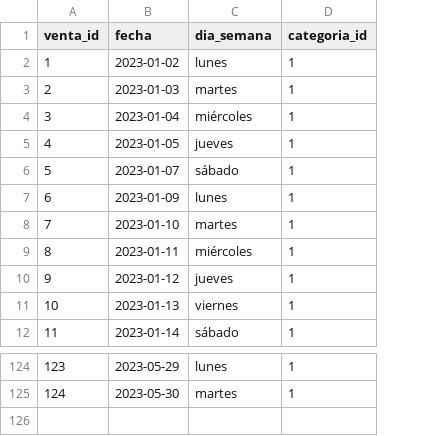
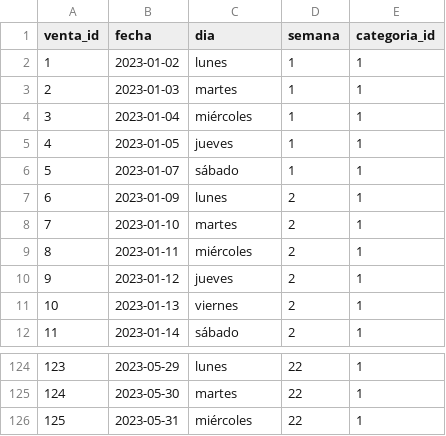
Before and after one commit to dapafer/auto_Pr-PSV, a CSV file: data/fyv/ventas_fyv.csv, drawn as a sheet; only a part is shown, gaps mark what is left out; the diff names each change by its address in the sheet, - before the commit and + after, or states it on an @@ line.

```diff
--- a/data/fyv/ventas_fyv.csv
+++ b/data/fyv/ventas_fyv.csv
+column D (semana), rows 2-12: 1 | 1 | 1 | 1 | 1 | 2 | 2 | 2 | 2 | 2 | 2; rows 124-125: 22 | 22
-C1: dia_semana
+C1: dia
+row 126: 125 | 2023-05-31 | miércoles | 22 | 1
```
Also changed, not shown: data/sql/venta_total/categoria/cat_fecha_fyv.csv, data/ventas_productos.csv, 36 other files.
